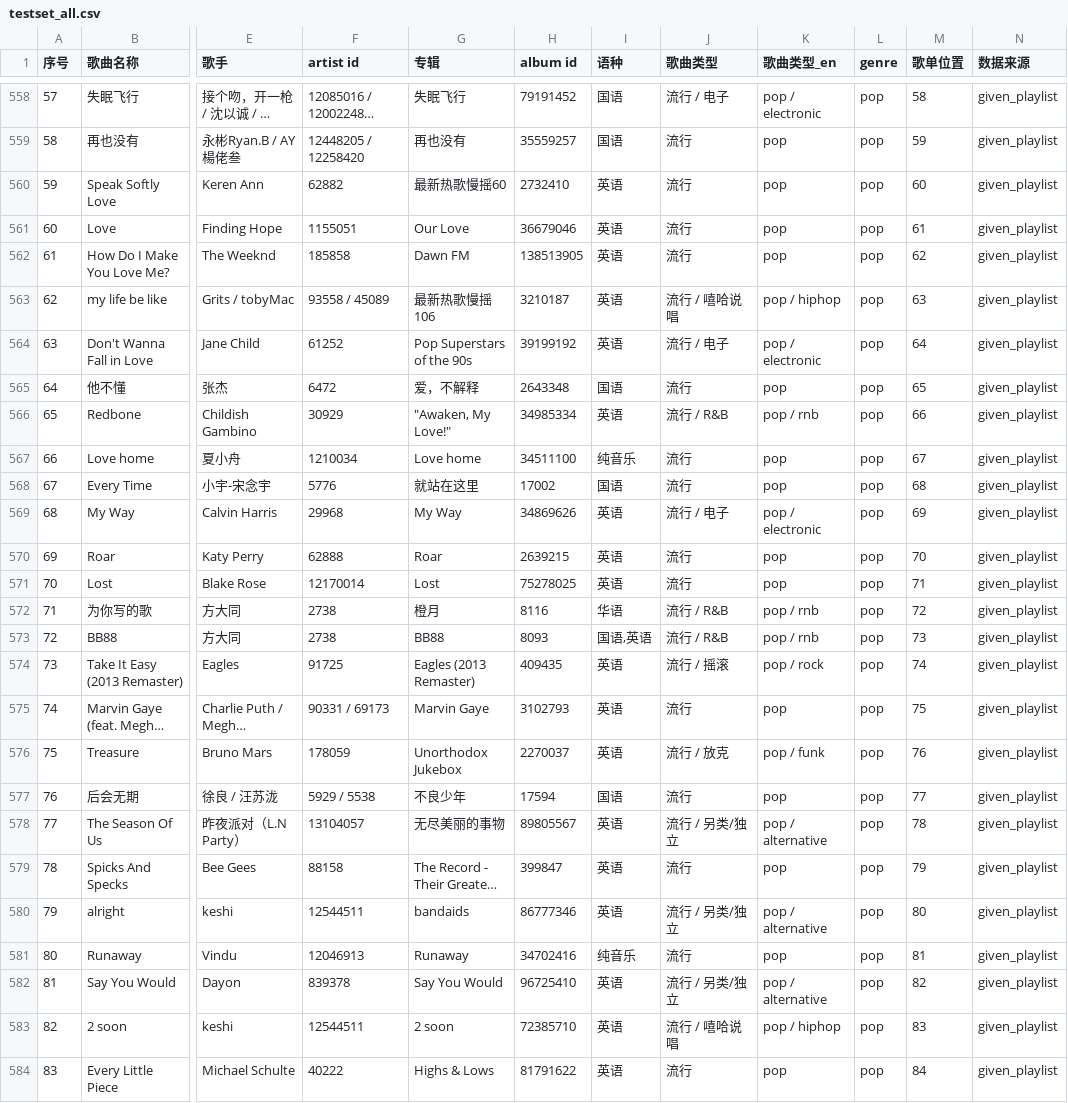
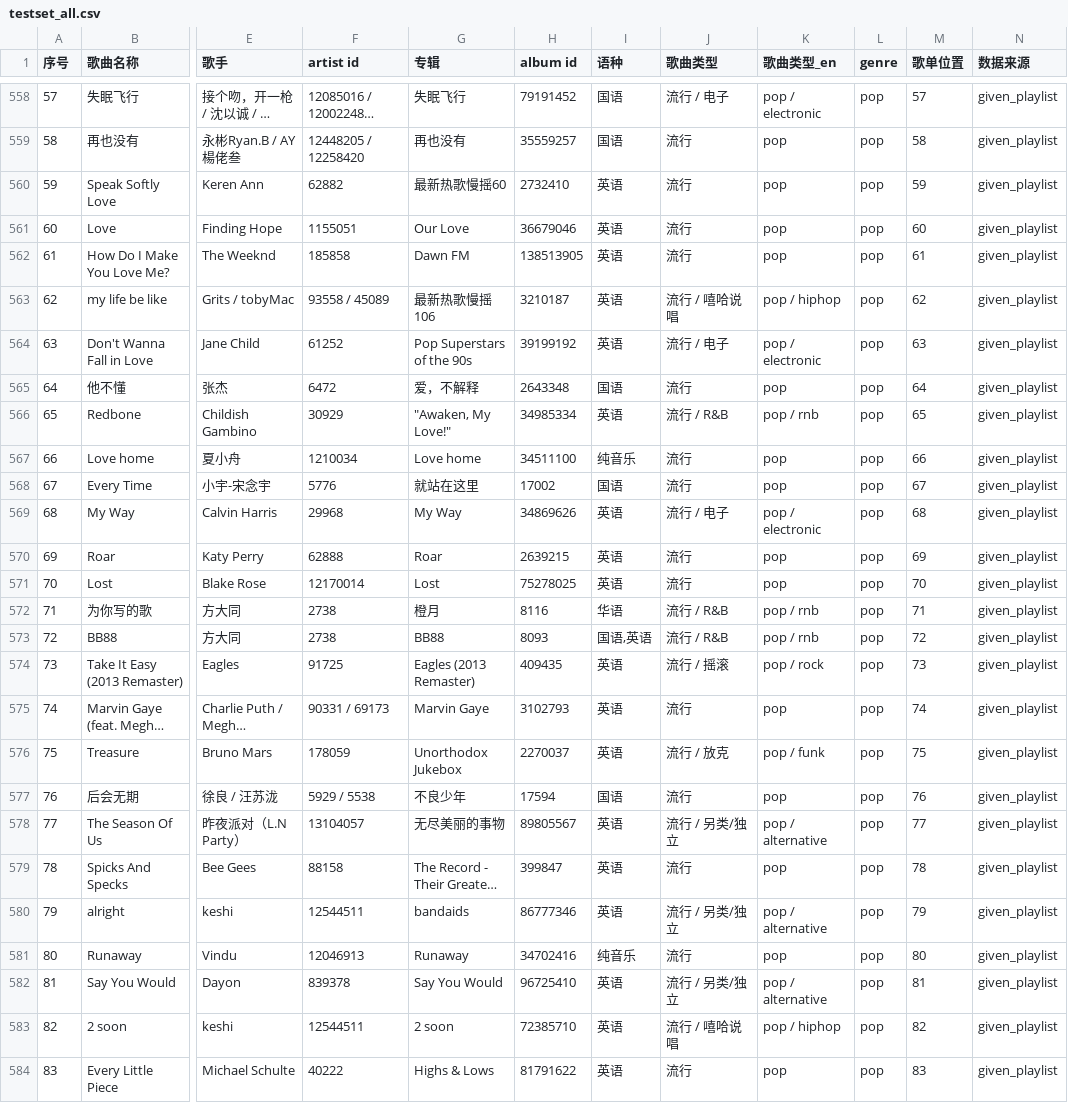
Before and after one commit to leskervirtuoso404/ncmWS, a CSV file: genre_testset/data/testset_all.csv, drawn as a sheet; only a part is shown, gaps mark what is left out; long unchanged cells end in …; the diff covers the shown part only; the diff names each change by its address in the sheet, - before the commit and + after, or states it on an @@ line.

```diff
--- a/genre_testset/data/testset_all.csv
+++ b/genre_testset/data/testset_all.csv
-M558 (歌单位置): 58
+M558 (歌单位置): 57
-M559 (歌单位置): 59
+M559 (歌单位置): 58
-M560 (歌单位置): 60
+M560 (歌单位置): 59
-M561 (歌单位置): 61
+M561 (歌单位置): 60
-M562 (歌单位置): 62
+M562 (歌单位置): 61
-M563 (歌单位置): 63
+M563 (歌单位置): 62
-M564 (歌单位置): 64
+M564 (歌单位置): 63
-M565 (歌单位置): 65
+M565 (歌单位置): 64
-M566 (歌单位置): 66
+M566 (歌单位置): 65
-M567 (歌单位置): 67
+M567 (歌单位置): 66
-M568 (歌单位置): 68
+M568 (歌单位置): 67
-M569 (歌单位置): 69
+M569 (歌单位置): 68
-M570 (歌单位置): 70
+M570 (歌单位置): 69
-M571 (歌单位置): 71
+M571 (歌单位置): 70
-M572 (歌单位置): 72
+M572 (歌单位置): 71
-M573 (歌单位置): 73
+M573 (歌单位置): 72
-M574 (歌单位置): 74
+M574 (歌单位置): 73
-M575 (歌单位置): 75
+M575 (歌单位置): 74
-M576 (歌单位置): 76
+M576 (歌单位置): 75
-M577 (歌单位置): 77
+M577 (歌单位置): 76
-M578 (歌单位置): 78
+M578 (歌单位置): 77
-M579 (歌单位置): 79
+M579 (歌单位置): 78
-M580 (歌单位置): 80
+M580 (歌单位置): 79
-M581 (歌单位置): 81
+M581 (歌单位置): 80
-M582 (歌单位置): 82
+M582 (歌单位置): 81
-M583 (歌单位置): 83
+M583 (歌单位置): 82
-M584 (歌单位置): 84
+M584 (歌单位置): 83
```
Also changed, not shown: 1 added row, 1 removed row and 70 edited cells elsewhere in this file, genre_testset/data/testset_pop.csv, genre_testset/data/testset_summary.csv, 2 other files.
